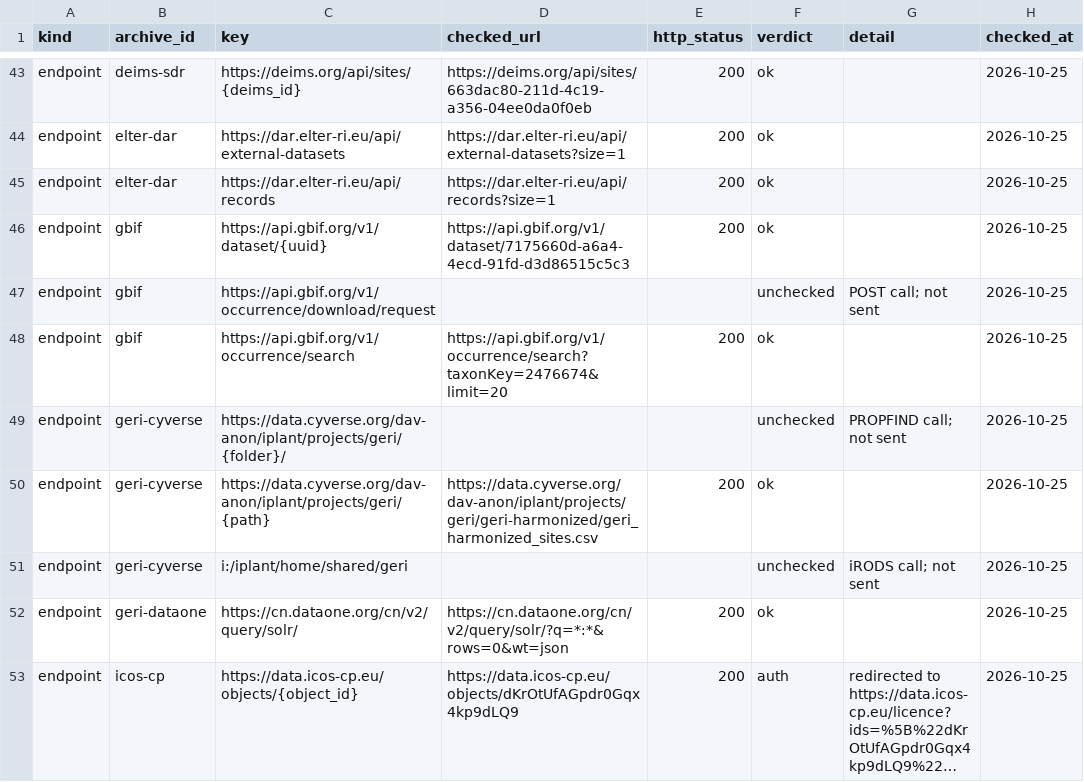
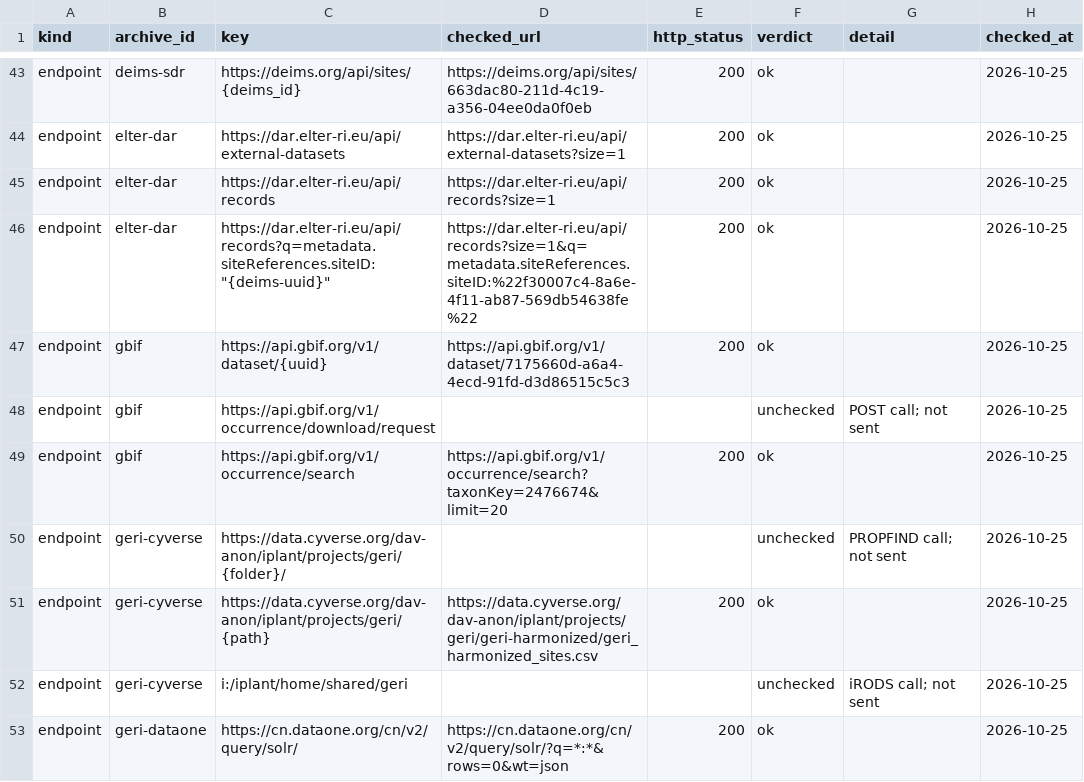
Before and after one commit to tyson-swetnam/geri-kmap, a CSV file: data/seed/endpoint_checks.csv, drawn as a sheet; only a part is shown, gaps mark what is left out; the shorter side is filled out with more unchanged rows; long unchanged cells end in ….

```diff
--- a/data/seed/endpoint_checks.csv
+++ b/data/seed/endpoint_checks.csv
@@ -45,2 +45,3 @@ endpoint,elter-dar,https://dar.elter-ri.eu/api/external-datasets,https://dar.elt
 endpoint,elter-dar,https://dar.elter-ri.eu/api/records,https://dar.elter-ri.eu/api/records?size=1,200,ok,,2026-10-25
+endpoint,elter-dar,"https://dar.elter-ri.eu/api/records?q=metadata.siteReferences.siteID:""{deims-uuid}""",https://dar.elter-ri.eu/api/records?size=1&q=metadata.siteReferences.siteID:%22f30007c4-8a6e-4f11-ab87-569db54638fe%22,200,ok,,2026-10-25
 endpoint,gbif,https://api.gbif.org/v1/dataset/{uuid},https://api.gbif.org/v1/dataset/7175660d-a6a4-4ecd-91fd-d3d86515c5c3,200,ok,,2026-10-25
```
Also changed, not shown: 10 other files.
